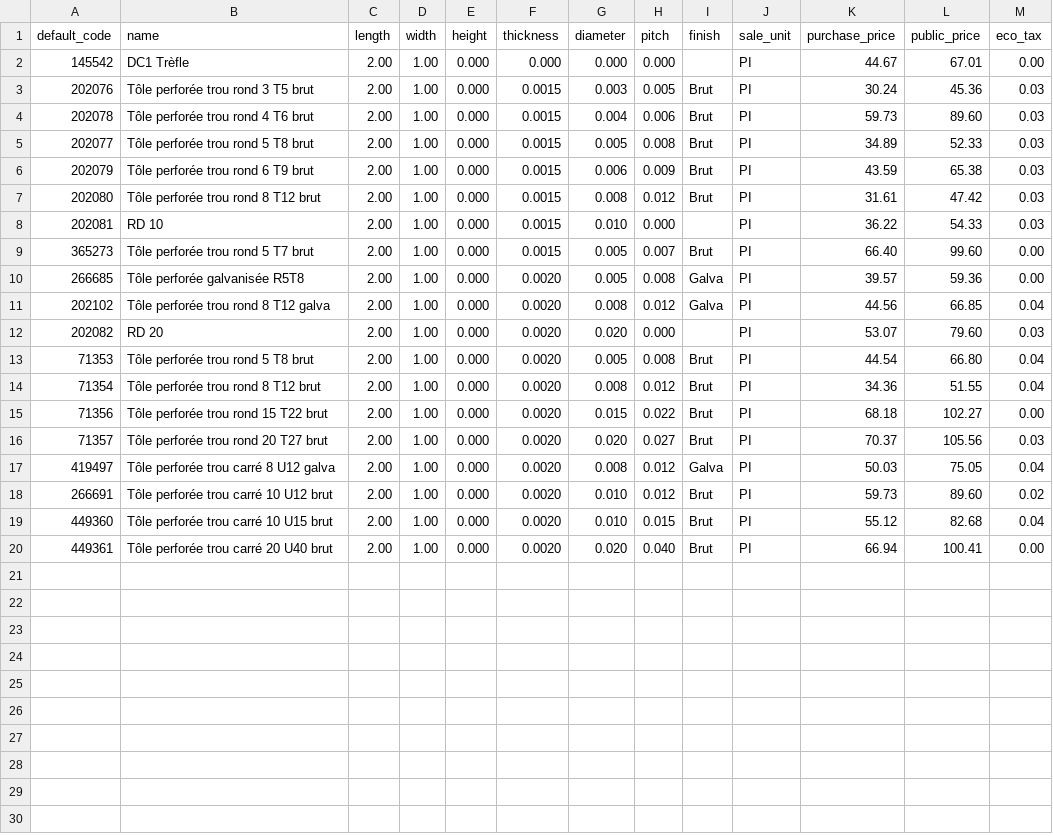
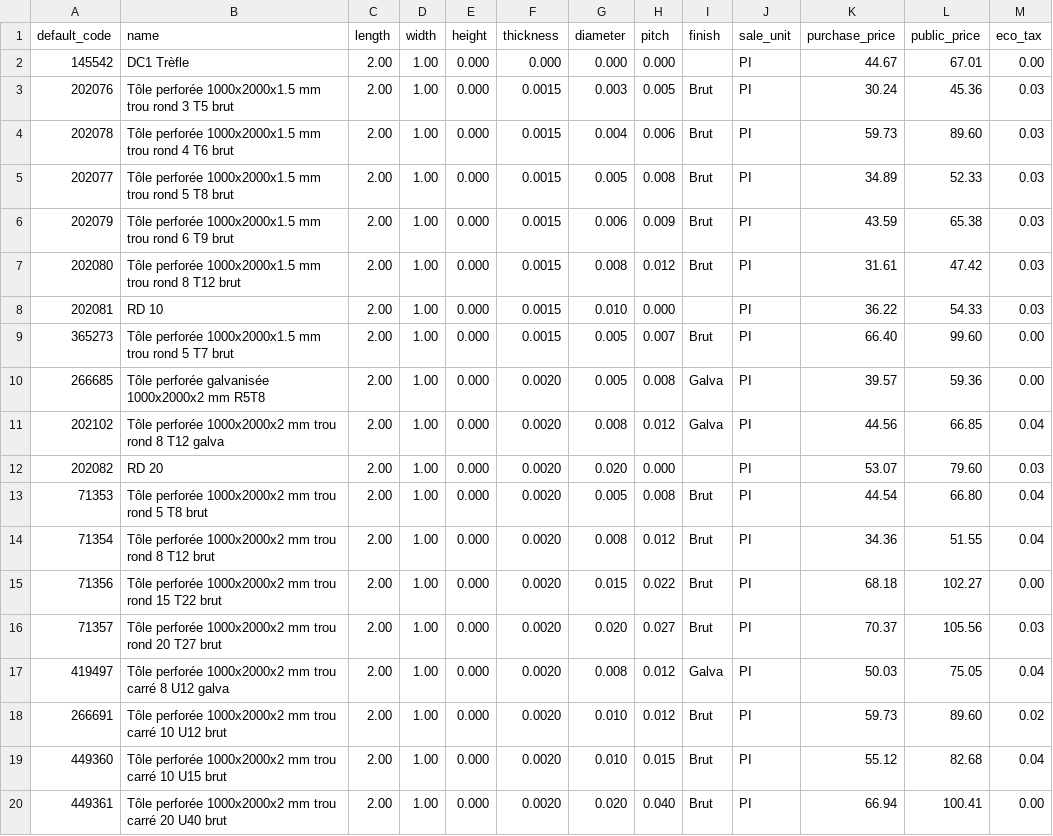
Before and after one commit to Metallerie/odoo18, a CSV file: csv/tole_perfore.csv, drawn as a sheet.

Commit message:
Update tole_perfore.csv

```diff
--- a/csv/tole_perfore.csv
+++ b/csv/tole_perfore.csv
@@ -2,19 +2,19 @@ default_code,name,length,width,height,thickness,diameter,pitch,finish,sale_unit,
 145542,DC1 Trèfle,2.00,1.00,0.000,0.000,0.000,0.000,,PI,44.67,67.01,0.00
-202076,Tôle perforée trou rond 3 T5 brut,2.00,1.00,0.000,0.0015,0.003,0.005,Brut,PI,30.24,45.36,0.03
-202078,Tôle perforée trou rond 4 T6 brut,2.00,1.00,0.000,0.0015,0.004,0.006,Brut,PI,59.73,89.60,0.03
-202077,Tôle perforée trou rond 5 T8 brut,2.00,1.00,0.000,0.0015,0.005,0.008,Brut,PI,34.89,52.33,0.03
-202079,Tôle perforée trou rond 6 T9 brut,2.00,1.00,0.000,0.0015,0.006,0.009,Brut,PI,43.59,65.38,0.03
-202080,Tôle perforée trou rond 8 T12 brut,2.00,1.00,0.000,0.0015,0.008,0.012,Brut,PI,31.61,47.42,0.03
+202076,Tôle perforée 1000x2000x1.5 mm trou rond 3 T5 brut,2.00,1.00,0.000,0.0015,0.003,0.005,Brut,PI,30.24,45.36,0.03
+202078,Tôle perforée 1000x2000x1.5 mm trou rond 4 T6 brut,2.00,1.00,0.000,0.0015,0.004,0.006,Brut,PI,59.73,89.60,0.03
+202077,Tôle perforée 1000x2000x1.5 mm trou rond 5 T8 brut,2.00,1.00,0.000,0.0015,0.005,0.008,Brut,PI,34.89,52.33,0.03
+202079,Tôle perforée 1000x2000x1.5 mm trou rond 6 T9 brut,2.00,1.00,0.000,0.0015,0.006,0.009,Brut,PI,43.59,65.38,0.03
+202080,Tôle perforée 1000x2000x1.5 mm trou rond 8 T12 brut,2.00,1.00,0.000,0.0015,0.008,0.012,Brut,PI,31.61,47.42,0.03
 202081,RD 10,2.00,1.00,0.000,0.0015,0.010,0.000,,PI,36.22,54.33,0.03
-365273,Tôle perforée trou rond 5 T7 brut,2.00,1.00,0.000,0.0015,0.005,0.007,Brut,PI,66.40,99.60,0.00
-266685,Tôle perforée galvanisée R5T8,2.00,1.00,0.000,0.0020,0.005,0.008,Galva,PI,39.57,59.36,0.00
-202102,Tôle perforée trou rond 8 T12 galva,2.00,1.00,0.000,0.0020,0.008,0.012,Galva,PI,44.56,66.85,0.04
+365273,Tôle perforée 1000x2000x1.5 mm trou rond 5 T7 brut,2.00,1.00,0.000,0.0015,0.005,0.007,Brut,PI,66.40,99.60,0.00
+266685,Tôle perforée galvanisée 1000x2000x2 mm R5T8,2.00,1.00,0.000,0.0020,0.005,0.008,Galva,PI,39.57,59.36,0.00
+202102,Tôle perforée 1000x2000x2 mm trou rond 8 T12 galva,2.00,1.00,0.000,0.0020,0.008,0.012,Galva,PI,44.56,66.85,0.04
 202082,RD 20,2.00,1.00,0.000,0.0020,0.020,0.000,,PI,53.07,79.60,0.03
-71353,Tôle perforée trou rond 5 T8 brut,2.00,1.00,0.000,0.0020,0.005,0.008,Brut,PI,44.54,66.80,0.04
-71354,Tôle perforée trou rond 8 T12 brut,2.00,1.00,0.000,0.0020,0.008,0.012,Brut,PI,34.36,51.55,0.04
-71356,Tôle perforée trou rond 15 T22 brut,2.00,1.00,0.000,0.0020,0.015,0.022,Brut,PI,68.18,102.27,0.00
-71357,Tôle perforée trou rond 20 T27 brut,2.00,1.00,0.000,0.0020,0.020,0.027,Brut,PI,70.37,105.56,0.03
-419497,Tôle perforée trou carré 8 U12 galva,2.00,1.00,0.000,0.0020,0.008,0.012,Galva,PI,50.03,75.05,0.04
-266691,Tôle perforée trou carré 10 U12 brut,2.00,1.00,0.000,0.0020,0.010,0.012,Brut,PI,59.73,89.60,0.02
-449360,Tôle perforée trou carré 10 U15 brut,2.00,1.00,0.000,0.0020,0.010,0.015,Brut,PI,55.12,82.68,0.04
-449361,Tôle perforée trou carré 20 U40 brut,2.00,1.00,0.000,0.0020,0.020,0.040,Brut,PI,66.94,100.41,0.00
+71353,Tôle perforée 1000x2000x2 mm trou rond 5 T8 brut,2.00,1.00,0.000,0.0020,0.005,0.008,Brut,PI,44.54,66.80,0.04
+71354,Tôle perforée 1000x2000x2 mm trou rond 8 T12 brut,2.00,1.00,0.000,0.0020,0.008,0.012,Brut,PI,34.36,51.55,0.04
+71356,Tôle perforée 1000x2000x2 mm trou rond 15 T22 brut,2.00,1.00,0.000,0.0020,0.015,0.022,Brut,PI,68.18,102.27,0.00
+71357,Tôle perforée 1000x2000x2 mm trou rond 20 T27 brut,2.00,1.00,0.000,0.0020,0.020,0.027,Brut,PI,70.37,105.56,0.03
+419497,Tôle perforée 1000x2000x2 mm trou carré 8 U12 galva,2.00,1.00,0.000,0.0020,0.008,0.012,Galva,PI,50.03,75.05,0.04
+266691,Tôle perforée 1000x2000x2 mm trou carré 10 U12 brut,2.00,1.00,0.000,0.0020,0.010,0.012,Brut,PI,59.73,89.60,0.02
+449360,Tôle perforée 1000x2000x2 mm trou carré 10 U15 brut,2.00,1.00,0.000,0.0020,0.010,0.015,Brut,PI,55.12,82.68,0.04
+449361,Tôle perforée 1000x2000x2 mm trou carré 20 U40 brut,2.00,1.00,0.000,0.0020,0.020,0.040,Brut,PI,66.94,100.41,0.00
```
